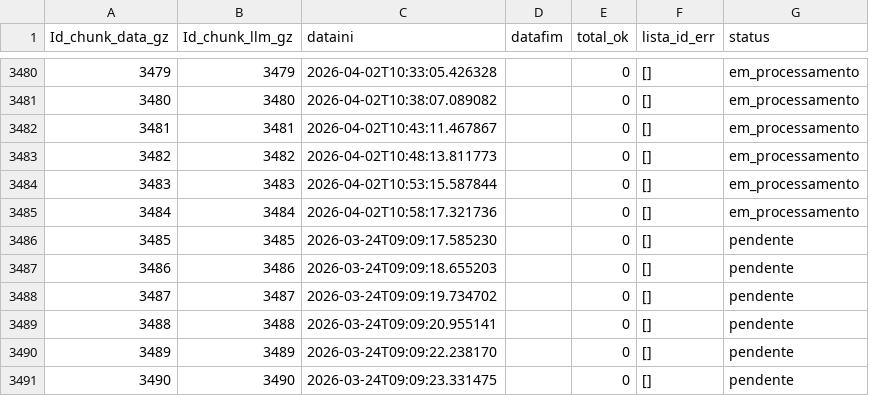
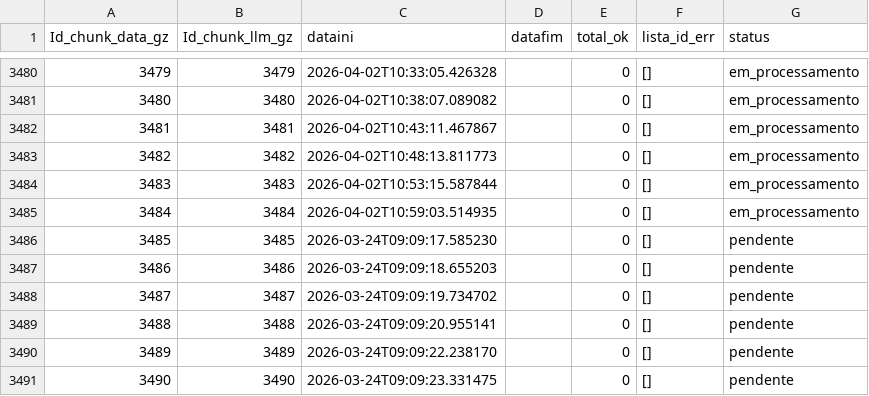
Before and after one commit to carlex22/PARA3, a CSV file: new_tracking_processamento.csv, drawn as a sheet; only a part is shown, gaps mark what is left out.

Commit message:
🔒 LOCK chunk 3484

```diff
--- a/new_tracking_processamento.csv
+++ b/new_tracking_processamento.csv
@@ -3484,3 +3484,3 @@ Id_chunk_data_gz,Id_chunk_llm_gz,dataini,datafim,total_ok,lista_id_err,status
 3483,3483,2026-04-02T10:53:15.587844,,0,[],em_processamento
-3484,3484,2026-04-02T10:58:17.321736,,0,[],em_processamento
+3484,3484,2026-04-02T10:59:03.514935,,0,[],em_processamento
 3485,3485,2026-03-24T09:09:17.585230,,0,[],pendente
```
